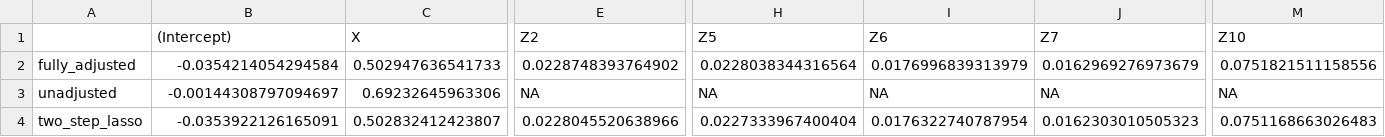
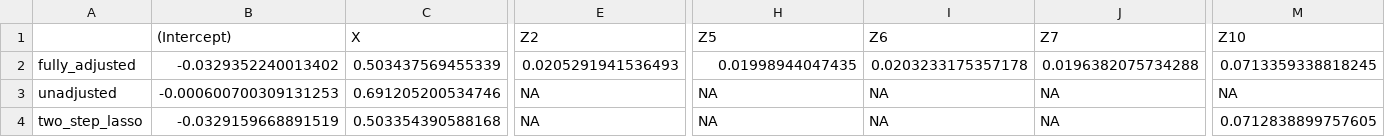
Before and after one commit to RaspberryEmma/Missingness-Sim-Study-Data-Postprocessing, a CSV file: data/scenario_3/method_across_MI_MNAR_coefs.csv, drawn as a sheet; only a part is shown, gaps mark what is left out; the diff covers the shown part only; the diff names each change by its address in the sheet, - before the commit and + after, or states it on an @@ line.

Commit message:
updated to include scenario 2

```diff
--- a/data/scenario_3/method_across_MI_MNAR_coefs.csv
+++ b/data/scenario_3/method_across_MI_MNAR_coefs.csv
-B2 ((Intercept)): -0.0354214054294584
+B2 ((Intercept)): -0.0329352240013402
-C2 (X): 0.502947636541733
+C2 (X): 0.503437569455339
-E2 (Z2): 0.0228748393764902
+E2 (Z2): 0.0205291941536493
-H2 (Z5): 0.0228038344316564
+H2 (Z5): 0.01998944047435
-I2 (Z6): 0.0176996839313979
+I2 (Z6): 0.0203233175357178
-J2 (Z7): 0.0162969276973679
+J2 (Z7): 0.0196382075734288
-M2 (Z10): 0.0751821511158556
+M2 (Z10): 0.0713359338818245
-B3 ((Intercept)): -0.00144308797094697
+B3 ((Intercept)): -0.000600700309131253
-C3 (X): 0.69232645963306
+C3 (X): 0.691205200534746
-B4 ((Intercept)): -0.0353922126165091
+B4 ((Intercept)): -0.0329159668891519
-C4 (X): 0.502832412423807
+C4 (X): 0.503354390588168
-E4 (Z2): 0.0228045520638966
+E4 (Z2): NA
-H4 (Z5): 0.0227333967400404
+H4 (Z5): NA
-I4 (Z6): 0.0176322740787954
+I4 (Z6): NA
-J4 (Z7): 0.0162303010505323
+J4 (Z7): NA
-M4 (Z10): 0.0751168663026483
+M4 (Z10): 0.0712838899757605
```
Also changed, not shown: 96 edited cells elsewhere in this file, data/scenario_1/method_CCA_MCAR_coefs.csv, data/scenario_1/method_CCA_MNAR_coefs.csv, 46 other files.
